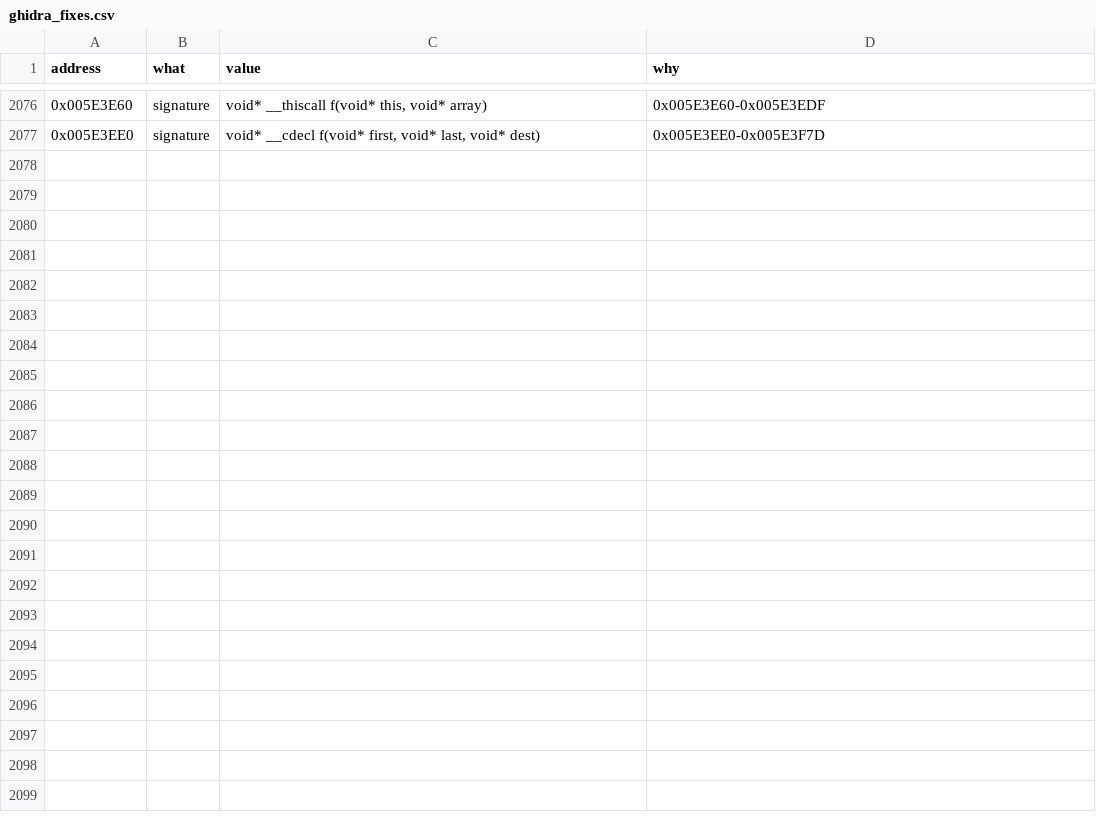
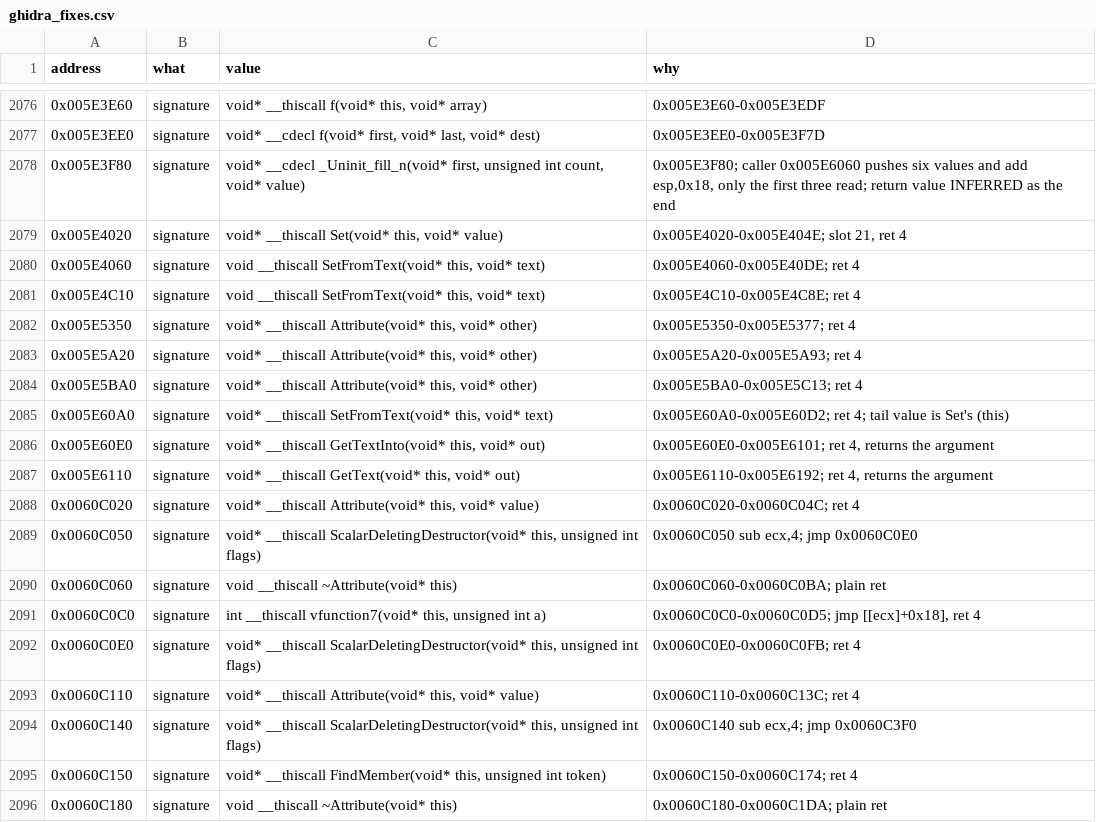
Before and after one commit to Whocares66-Dev/DAOAddressLibrary, a CSV file: data/ghidra_fixes.csv, drawn as a sheet; only a part is shown, gaps mark what is left out; the diff covers the shown part only; the diff names each change by its address in the sheet, - before the commit and + after, or states it on an @@ line.

```diff
--- a/data/ghidra_fixes.csv
+++ b/data/ghidra_fixes.csv
+row 2078: 0x005E3F80 | signature | void* __cdecl _Uninit_fill_n(void* first, unsigned int count, void* value) | 0x005E3F80; caller 0x005E6060 pushes six values and add esp,0x18, only the first three read; return value INFERRED as the end
+row 2079: 0x005E4020 | signature | void* __thiscall Set(void* this, void* value) | 0x005E4020-0x005E404E; slot 21, ret 4
+row 2080: 0x005E4060 | signature | void __thiscall SetFromText(void* this, void* text) | 0x005E4060-0x005E40DE; ret 4
+row 2081: 0x005E4C10 | signature | void __thiscall SetFromText(void* this, void* text) | 0x005E4C10-0x005E4C8E; ret 4
+row 2082: 0x005E5350 | signature | void* __thiscall Attribute(void* this, void* other) | 0x005E5350-0x005E5377; ret 4
+row 2083: 0x005E5A20 | signature | void* __thiscall Attribute(void* this, void* other) | 0x005E5A20-0x005E5A93; ret 4
+row 2084: 0x005E5BA0 | signature | void* __thiscall Attribute(void* this, void* other) | 0x005E5BA0-0x005E5C13; ret 4
+row 2085: 0x005E60A0 | signature | void* __thiscall SetFromText(void* this, void* text) | 0x005E60A0-0x005E60D2; ret 4; tail value is Set's (this)
+row 2086: 0x005E60E0 | signature | void* __thiscall GetTextInto(void* this, void* out) | 0x005E60E0-0x005E6101; ret 4, returns the argument
+row 2087: 0x005E6110 | signature | void* __thiscall GetText(void* this, void* out) | 0x005E6110-0x005E6192; ret 4, returns the argument
+row 2088: 0x0060C020 | signature | void* __thiscall Attribute(void* this, void* value) | 0x0060C020-0x0060C04C; ret 4
+row 2089: 0x0060C050 | signature | void* __thiscall ScalarDeletingDestructor(void* this, unsigned int flags) | 0x0060C050 sub ecx,4; jmp 0x0060C0E0
+row 2090: 0x0060C060 | signature | void __thiscall ~Attribute(void* this) | 0x0060C060-0x0060C0BA; plain ret
+row 2091: 0x0060C0C0 | signature | int __thiscall vfunction7(void* this, unsigned int a) | 0x0060C0C0-0x0060C0D5; jmp [[ecx]+0x18], ret 4
+row 2092: 0x0060C0E0 | signature | void* __thiscall ScalarDeletingDestructor(void* this, unsigned int flags) | 0x0060C0E0-0x0060C0FB; ret 4
+row 2093: 0x0060C110 | signature | void* __thiscall Attribute(void* this, void* value) | 0x0060C110-0x0060C13C; ret 4
+row 2094: 0x0060C140 | signature | void* __thiscall ScalarDeletingDestructor(void* this, unsigned int flags) | 0x0060C140 sub ecx,4; jmp 0x0060C3F0
+row 2095: 0x0060C150 | signature | void* __thiscall FindMember(void* this, unsigned int token) | 0x0060C150-0x0060C174; ret 4
+row 2096: 0x0060C180 | signature | void __thiscall ~Attribute(void* this) | 0x0060C180-0x0060C1DA; plain ret
```
Also changed, not shown: 21 added rows elsewhere in this file, 2 other files.
